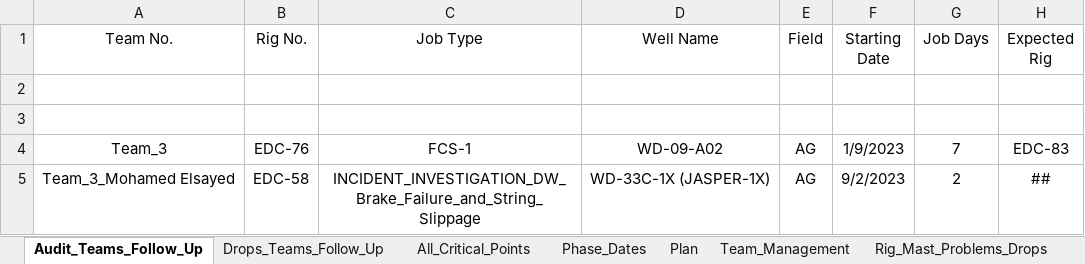
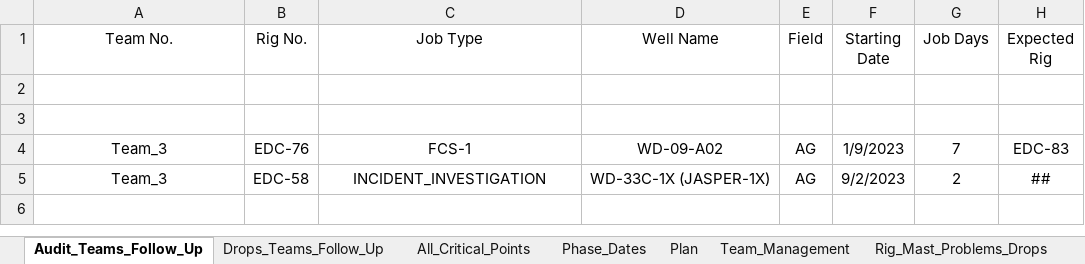
Before and after one commit to EPIS2023/KPC_EPIS_Follow_Up, an Excel workbook: Client_EPIS_Daily_Progress.xlsx, sheet Audit_Teams_Follow_Up, drawn as a sheet; values as stored, in another font and other column widths than the file's, no borders; the diff names each change by its address in the sheet, - before the commit and + after, or states it on an @@ line.

Commit message:
Add files via upload

```diff
--- a/Client_EPIS_Daily_Progress.xlsx (sheet Audit_Teams_Follow_Up)
+++ b/Client_EPIS_Daily_Progress.xlsx (sheet Audit_Teams_Follow_Up)
-A5 (Team No.): Team_3_Mohamed Elsayed
+A5 (Team No.): Team_3
-C5 (Job Type): INCIDENT_INVESTIGATION_DW_Brake_Failure_and_String_Slippage
+C5 (Job Type): INCIDENT_INVESTIGATION
```
